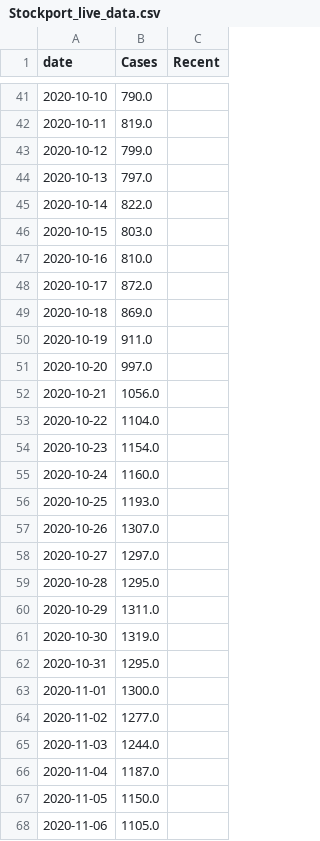
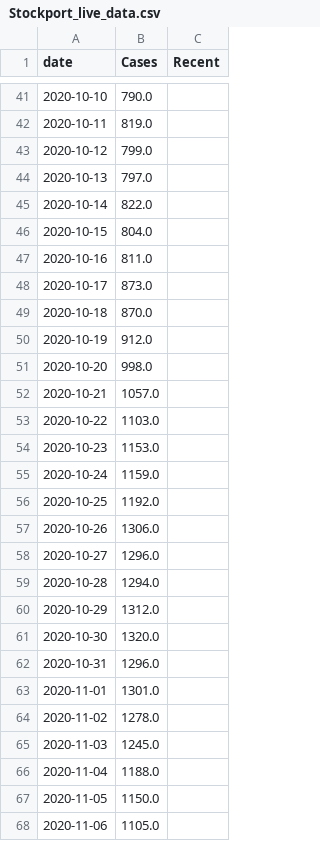
Before and after one commit to simoncook/Spectator, a CSV file: Stockport_live_data.csv, drawn as a sheet; only a part is shown, gaps mark what is left out; the diff covers the shown part only.

Commit message:
Python upload 20/01/2021 16:38:01

```diff
--- a/Stockport_live_data.csv
+++ b/Stockport_live_data.csv
@@ -45,23 +45,23 @@ date,Cases,Recent
 2020-10-14,822.0,
-2020-10-15,803.0,
-2020-10-16,810.0,
-2020-10-17,872.0,
-2020-10-18,869.0,
-2020-10-19,911.0,
-2020-10-20,997.0,
-2020-10-21,1056.0,
-2020-10-22,1104.0,
-2020-10-23,1154.0,
-2020-10-24,1160.0,
-2020-10-25,1193.0,
-2020-10-26,1307.0,
-2020-10-27,1297.0,
-2020-10-28,1295.0,
-2020-10-29,1311.0,
-2020-10-30,1319.0,
-2020-10-31,1295.0,
-2020-11-01,1300.0,
-2020-11-02,1277.0,
-2020-11-03,1244.0,
-2020-11-04,1187.0,
+2020-10-15,804.0,
+2020-10-16,811.0,
+2020-10-17,873.0,
+2020-10-18,870.0,
+2020-10-19,912.0,
+2020-10-20,998.0,
+2020-10-21,1057.0,
+2020-10-22,1103.0,
+2020-10-23,1153.0,
+2020-10-24,1159.0,
+2020-10-25,1192.0,
+2020-10-26,1306.0,
+2020-10-27,1296.0,
+2020-10-28,1294.0,
+2020-10-29,1312.0,
+2020-10-30,1320.0,
+2020-10-31,1296.0,
+2020-11-01,1301.0,
+2020-11-02,1278.0,
+2020-11-03,1245.0,
+2020-11-04,1188.0,
 2020-11-05,1150.0,
```
Also changed, not shown: 1 added row and 21 edited cells elsewhere in this file.
